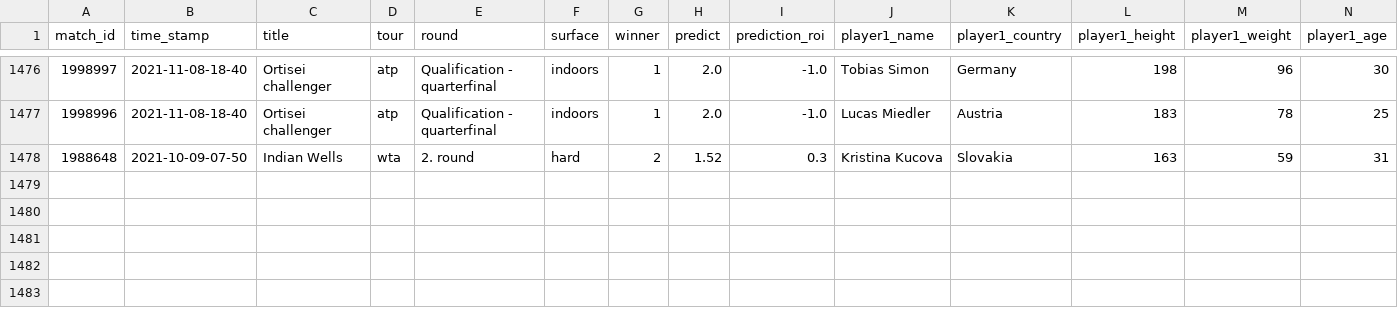
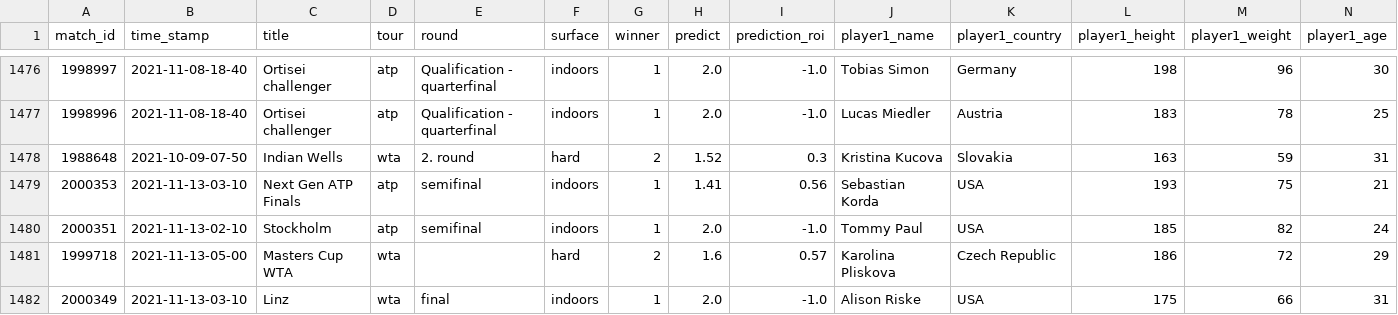
Before and after one commit to ebijun1007/tennis_major_tour_scraper, a CSV file: merged.csv, drawn as a sheet; only a part is shown, gaps mark what is left out; rows hold the shown columns only; the diff names each change by its address in the sheet, - before the commit and + after, or states it on an @@ line.

Commit message:
Update Match Schedules

```diff
--- a/merged.csv
+++ b/merged.csv
+row 1479: 2000353 | 2021-11-13-03-10 | Next Gen ATP Finals | atp | semifinal | indoors | 1 | 1.41 | 0.56 | Sebastian Korda | USA | 193 | 75 | 21
+row 1480: 2000351 | 2021-11-13-02-10 | Stockholm | atp | semifinal | indoors | 1 | 2.0 | -1.0 | Tommy Paul | USA | 185 | 82 | 24
+row 1481: 1999718 | 2021-11-13-05-00 | Masters Cup WTA | wta |  | hard | 2 | 1.6 | 0.57 | Karolina Pliskova | Czech Republic | 186 | 72 | 29
+row 1482: 2000349 | 2021-11-13-03-10 | Linz | wta | final | indoors | 1 | 2.0 | -1.0 | Alison Riske | USA | 175 | 66 | 31
```
Also changed, not shown: atp.csv, data/next_48_hours_match.csv, 9 other files.
